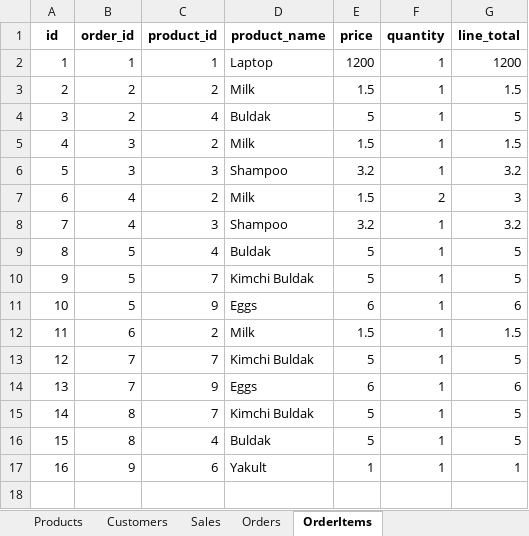
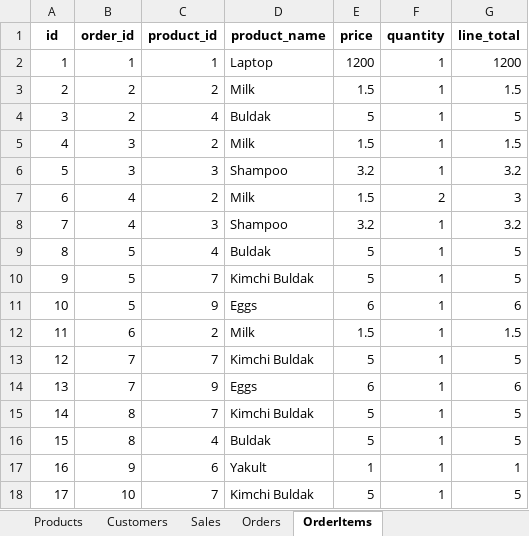
Before and after one commit to hong86097-afk/OmniCart_12, an Excel workbook: database/inventory.xlsx, sheet OrderItems, drawn as a sheet; values as stored, in another font and other column widths than the file's, no borders; the diff names each change by its address in the sheet, - before the commit and + after, or states it on an @@ line.

```diff
--- a/database/inventory.xlsx (sheet OrderItems)
+++ b/database/inventory.xlsx (sheet OrderItems)
+row 18: 17 | 10 | 7 | Kimchi Buldak | 5 | 1 | 5
```
Also changed, not shown: sheet Orders, sheet Sales, sheet Customers, sheet Products.
